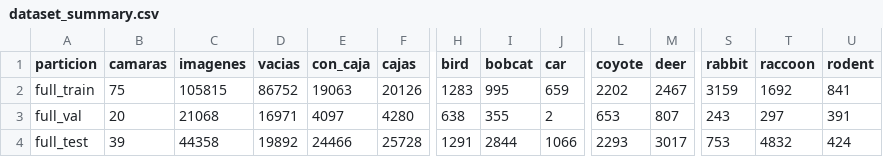
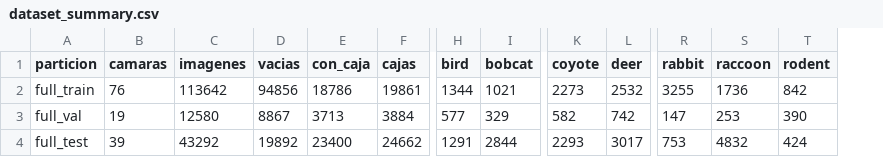
Before and after one commit to Roxana-Vargas/redes-parcial-p3, a CSV file: results/dataset_summary.csv, drawn as a sheet; only a part is shown, gaps mark what is left out; removed rows and columns are numbered as before the commit, all else as after; the diff covers the shown part only; the diff names each change by its address in the sheet, - before the commit and + after, or states it on an @@ line.

Commit message:
Excluye car (cajas de imagen completa) y agrega notebook de EDA con figuras y ejemplos

```diff
--- a/results/dataset_summary.csv
+++ b/results/dataset_summary.csv
-column J (car), rows 2-4: 659 | 2 | 1066
-B2 (camaras): 75
+B2 (camaras): 76
-C2 (imagenes): 105815
+C2 (imagenes): 113642
-D2 (vacias): 86752
+D2 (vacias): 94856
-E2 (con_caja): 19063
+E2 (con_caja): 18786
-F2 (cajas): 20126
+F2 (cajas): 19861
-H2 (bird): 1283
+H2 (bird): 1344
-I2 (bobcat): 995
+I2 (bobcat): 1021
-K2 (coyote): 2202
+K2 (coyote): 2273
-L2 (deer): 2467
+L2 (deer): 2532
-R2 (rabbit): 3159
+R2 (rabbit): 3255
-S2 (raccoon): 1692
+S2 (raccoon): 1736
-T2 (rodent): 841
+T2 (rodent): 842
-B3 (camaras): 20
+B3 (camaras): 19
-C3 (imagenes): 21068
+C3 (imagenes): 12580
-D3 (vacias): 16971
+D3 (vacias): 8867
-E3 (con_caja): 4097
+E3 (con_caja): 3713
-F3 (cajas): 4280
+F3 (cajas): 3884
-H3 (bird): 638
+H3 (bird): 577
-I3 (bobcat): 355
+I3 (bobcat): 329
-K3 (coyote): 653
+K3 (coyote): 582
-L3 (deer): 807
+L3 (deer): 742
-R3 (rabbit): 243
+R3 (rabbit): 147
-S3 (raccoon): 297
+S3 (raccoon): 253
-T3 (rodent): 391
+T3 (rodent): 390
-C4 (imagenes): 44358
+C4 (imagenes): 43292
-E4 (con_caja): 24466
+E4 (con_caja): 23400
-F4 (cajas): 25728
+F4 (cajas): 24662
```
Also changed, not shown: 16 edited cells elsewhere in this file, 15 other files.
